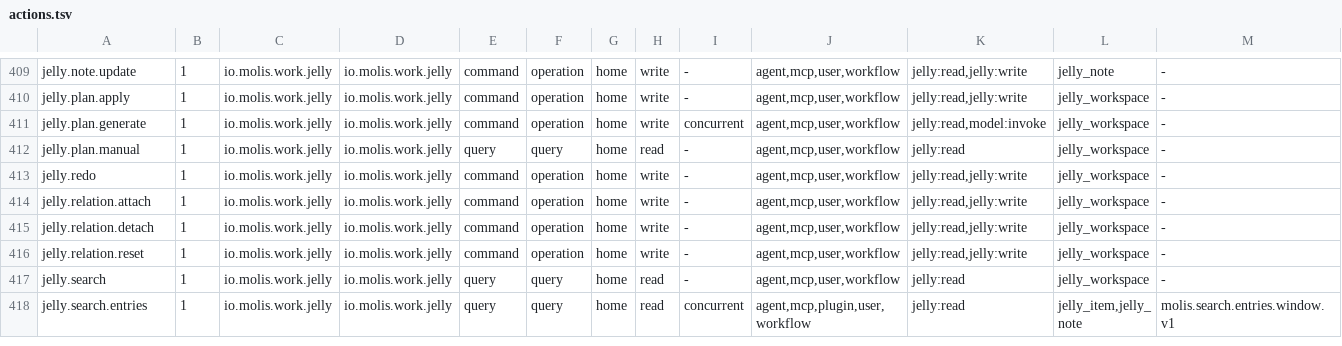
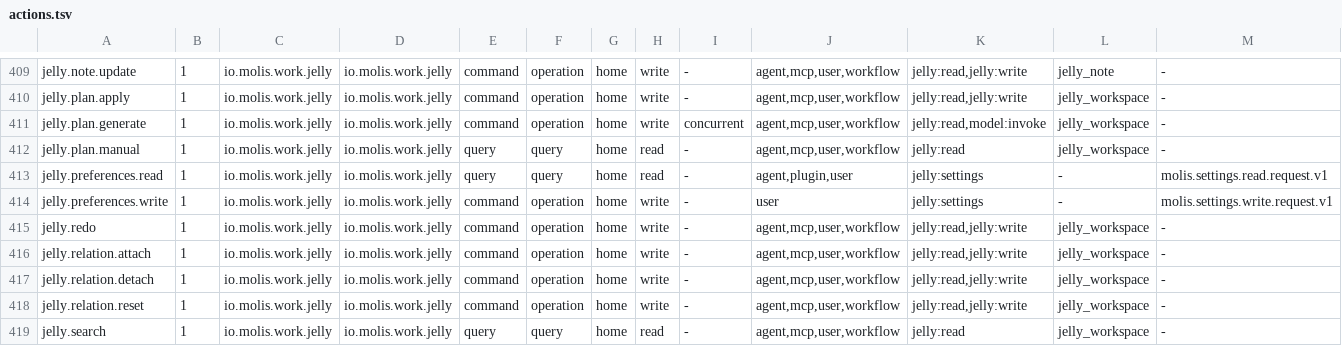
Before and after one commit to molis-ai/molis-work, a TSV file: tooling/gates/actions/actions.tsv, drawn as a sheet; only a part is shown, gaps mark what is left out; the shorter side is filled out with more unchanged rows; rows hold the shown columns only; the diff names each change by its address in the sheet, - before the commit and + after, or states it on an @@ line.

Commit message:
feat(38-1): Jelly 的拆解模型经原安装设置动作采用与恢复（ONB-22/29/30）

```diff
--- a/tooling/gates/actions/actions.tsv
+++ b/tooling/gates/actions/actions.tsv
+row 413: jelly.preferences.read | 1 | io.molis.work.jelly | io.molis.work.jelly | query | query | home | read | - | agent,plugin,user | jelly:settings | - | molis.settings.read.request.v1
+row 414: jelly.preferences.write | 1 | io.molis.work.jelly | io.molis.work.jelly | command | operation | home | write | - | user | jelly:settings | - | molis.settings.write.request.v1
```
Also changed, not shown: 35 other files.
